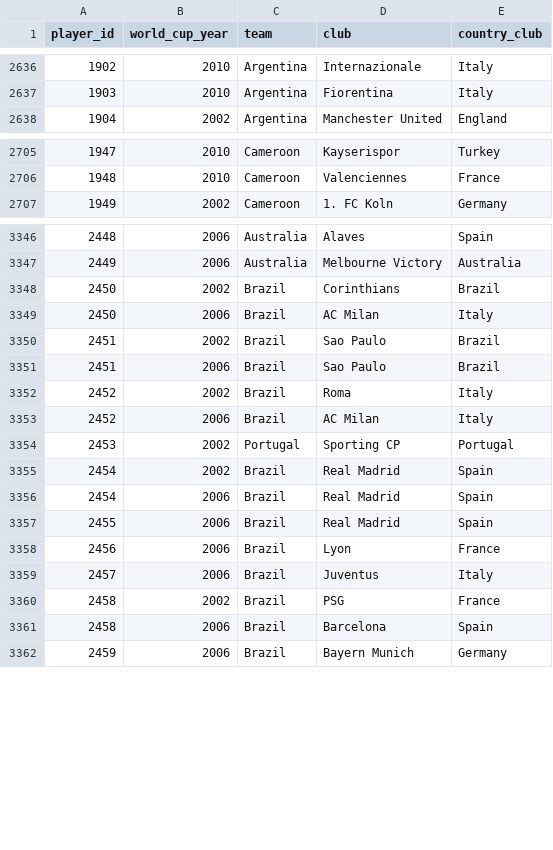
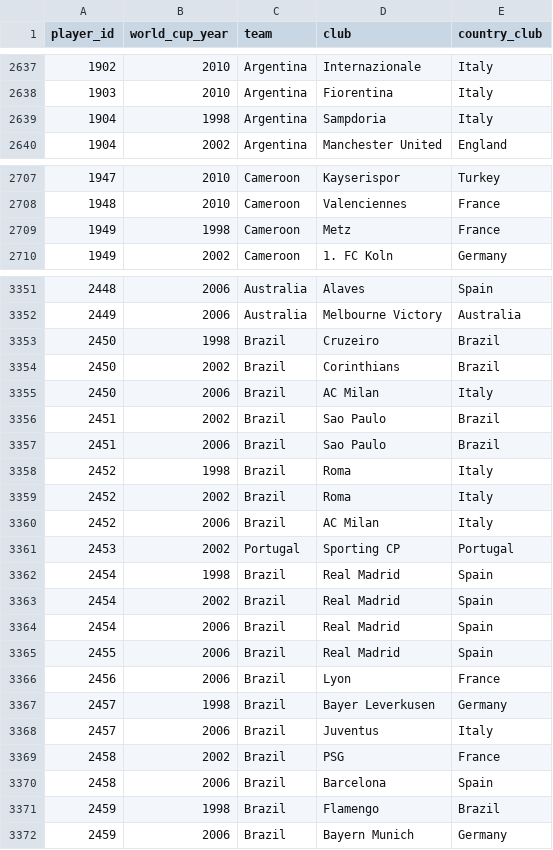
Before and after one commit to rbetis35/mundiales-futbol-datos, a CSV file: WorldCups/players/player_world_cups.csv, drawn as a sheet; only a part is shown, gaps mark what is left out; the diff covers the shown part only.

```diff
--- a/WorldCups/players/player_world_cups.csv
+++ b/WorldCups/players/player_world_cups.csv
@@ -2637,2 +2638,3 @@ player_id,world_cup_year,team,club,country_club
 1903,2010,Argentina,Fiorentina,Italy
+1904,1998,Argentina,Sampdoria,Italy
 1904,2002,Argentina,Manchester United,England
@@ -2706,2 +2708,3 @@ player_id,world_cup_year,team,club,country_club
 1948,2010,Cameroon,Valenciennes,France
+1949,1998,Cameroon,Metz,France
 1949,2002,Cameroon,1. FC Koln,Germany
@@ -3347,2 +3352,3 @@ player_id,world_cup_year,team,club,country_club
 2449,2006,Australia,Melbourne Victory,Australia
+2450,1998,Brazil,Cruzeiro,Brazil
 2450,2002,Brazil,Corinthians,Brazil
@@ -3351,2 +3357,3 @@ player_id,world_cup_year,team,club,country_club
 2451,2006,Brazil,Sao Paulo,Brazil
+2452,1998,Brazil,Roma,Italy
 2452,2002,Brazil,Roma,Italy
@@ -3354,2 +3361,3 @@ player_id,world_cup_year,team,club,country_club
 2453,2002,Portugal,Sporting CP,Portugal
+2454,1998,Brazil,Real Madrid,Spain
 2454,2002,Brazil,Real Madrid,Spain
@@ -3358,2 +3366,3 @@ player_id,world_cup_year,team,club,country_club
 2456,2006,Brazil,Lyon,France
+2457,1998,Brazil,Bayer Leverkusen,Germany
 2457,2006,Brazil,Juventus,Italy
@@ -3361,2 +3370,3 @@ player_id,world_cup_year,team,club,country_club
 2458,2006,Brazil,Barcelona,Spain
+2459,1998,Brazil,Flamengo,Brazil
 2459,2006,Brazil,Bayern Munich,Germany
```
Also changed, not shown: 29 added rows elsewhere in this file.
